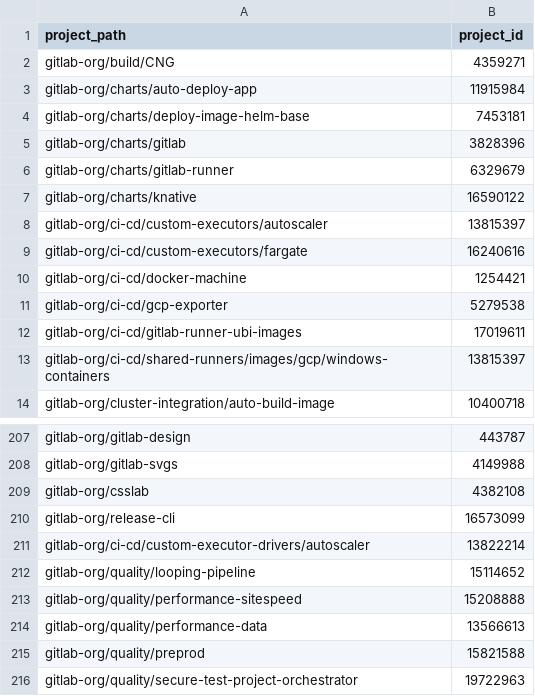
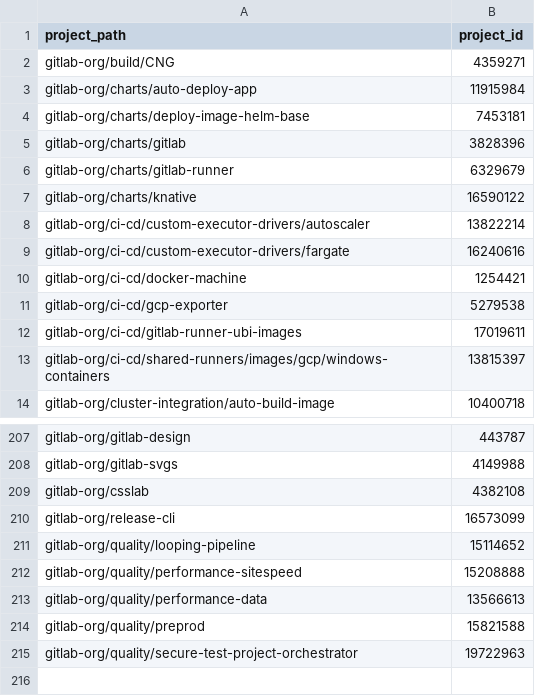
Before and after one commit to danieldiamond/gitlab-analytics, a CSV file: transform/snowflake-dbt/data/projects_part_of_product.csv, drawn as a sheet; only a part is shown, gaps mark what is left out.

Commit message:
The projects were moved. `Group 'gitlab-org/ci-cd/custom-executors' was moved to 'gitlab-org/ci-cd/custom-executor-drivers'. `

```diff
--- a/transform/snowflake-dbt/data/projects_part_of_product.csv
+++ b/transform/snowflake-dbt/data/projects_part_of_product.csv
@@ -7,4 +7,4 @@ gitlab-org/charts/gitlab-runner,6329679
 gitlab-org/charts/knative,16590122
-gitlab-org/ci-cd/custom-executors/autoscaler,13815397
-gitlab-org/ci-cd/custom-executors/fargate,16240616
+gitlab-org/ci-cd/custom-executor-drivers/autoscaler,13822214
+gitlab-org/ci-cd/custom-executor-drivers/fargate,16240616
 gitlab-org/ci-cd/docker-machine,1254421
@@ -210,3 +210,2 @@ gitlab-org/csslab,4382108
 gitlab-org/release-cli,16573099
-gitlab-org/ci-cd/custom-executor-drivers/autoscaler,13822214
 gitlab-org/quality/looping-pipeline,15114652
```
